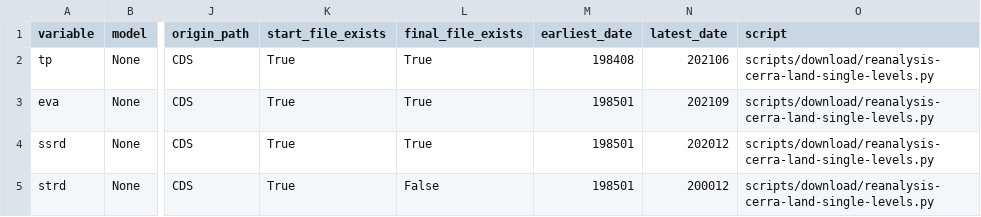
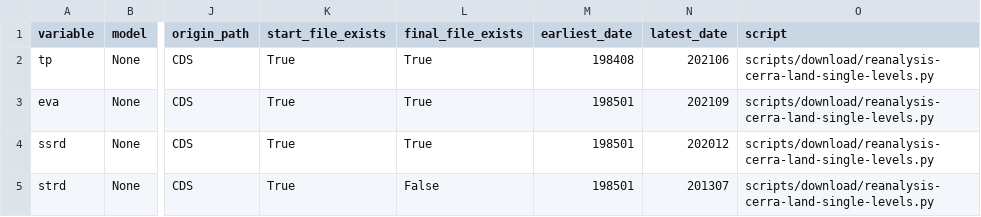
Before and after one commit to SantanderMetGroup/c3s-cds, a CSV file: catalogues/catalogues/reanalysis-cerra-land_raw_catalogue.csv, drawn as a sheet; only a part is shown, gaps mark what is left out; the diff names each change by its address in the sheet, - before the commit and + after, or states it on an @@ line.

```diff
--- a/catalogues/catalogues/reanalysis-cerra-land_raw_catalogue.csv
+++ b/catalogues/catalogues/reanalysis-cerra-land_raw_catalogue.csv
-N5 (latest_date): 200012
+N5 (latest_date): 201307
```
Also changed, not shown: catalogues/catalogues/all_catalogues.csv.
